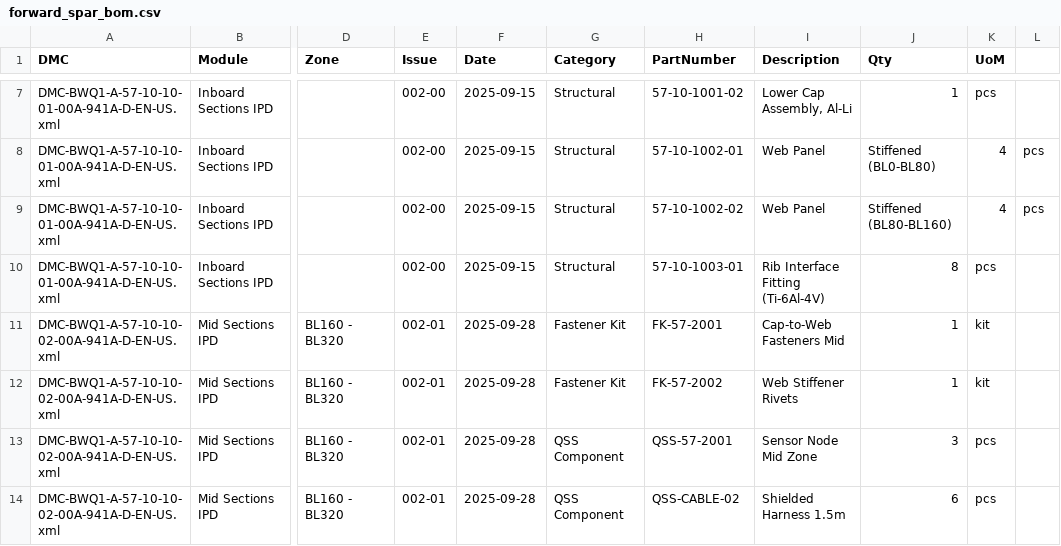
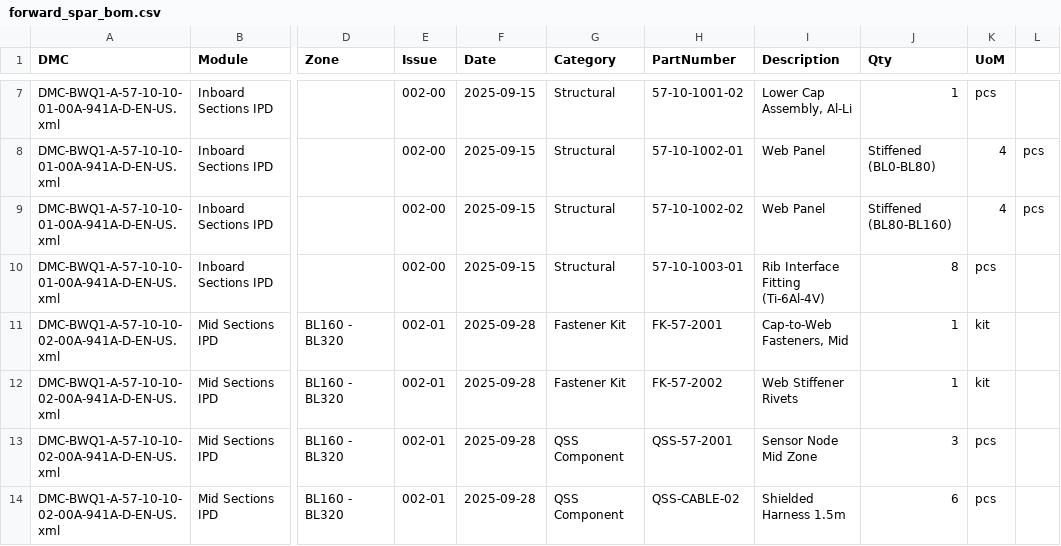
Before and after one commit to Robbbo-T/ASI-T2, a CSV file: PRODUCTS/AMPEL360/AMPEL360_AIR_TRANSPORT/BWB-Q100/domains/AAA/ata/ATA-57/57-10_Wing_Primary_Structure/S1000D/data_modules/ipd/57-10-10_Forward_Spar/data/forward_spar_bom.csv, drawn as a sheet; only a part is shown, gaps mark what is left out; the diff names each change by its address in the sheet, - before the commit and + after, or states it on an @@ line.

```diff
--- a/PRODUCTS/AMPEL360/AMPEL360_AIR_TRANSPORT/BWB-Q100/domains/AAA/ata/ATA-57/57-10_Wing_Primary_Structure/S1000D/data_modules/ipd/57-10-10_Forward_Spar/data/forward_spar_bom.csv
+++ b/PRODUCTS/AMPEL360/AMPEL360_AIR_TRANSPORT/BWB-Q100/domains/AAA/ata/ATA-57/57-10_Wing_Primary_Structure/S1000D/data_modules/ipd/57-10-10_Forward_Spar/data/forward_spar_bom.csv
-I11 (Description): Cap-to-Web Fasteners Mid
+I11 (Description): Cap-to-Web Fasteners, Mid
```
